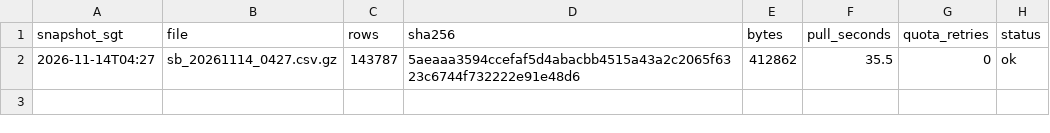
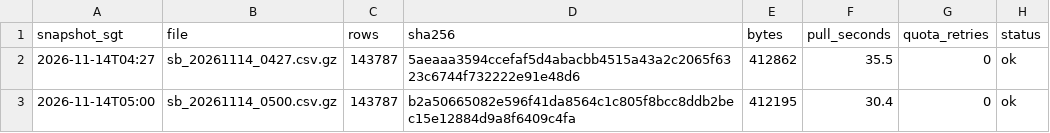
Before and after one commit to LUOaini1213/sg-bus-network-monitor, a CSV file: data/raw/speedbands/2026-11-14/manifest.csv, drawn as a sheet.

```diff
--- a/data/raw/speedbands/2026-11-14/manifest.csv
+++ b/data/raw/speedbands/2026-11-14/manifest.csv
@@ -2 +2,2 @@ snapshot_sgt,file,rows,sha256,bytes,pull_seconds,quota_retries,status
 2026-11-14T04:27,sb_20261114_0427.csv.gz,143787,5aeaaa3594ccefaf5d4abacbb4515a43a2c2065f6323c6744f732222e91e48d6,412862,35.5,0,ok
+2026-11-14T05:00,sb_20261114_0500.csv.gz,143787,b2a50665082e596f41da8564c1c805f8bcc8ddb2bec15e12884d9a8f6409c4fa,412195,30.4,0,ok
```
Also changed, not shown: 3 other files.
